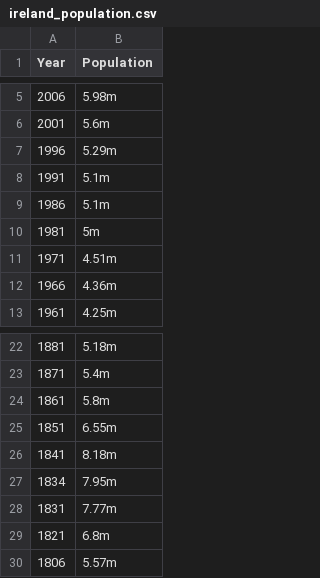
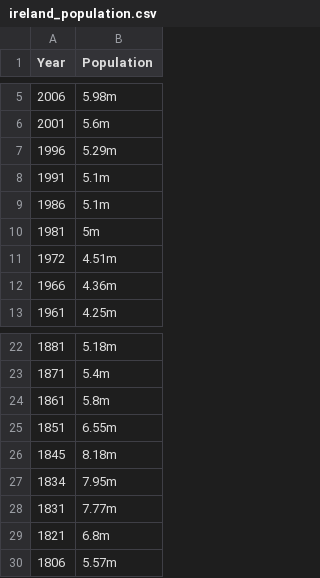
Before and after one commit to JoseParrenoGarcia/Plotly-great-examples, a CSV file: data/ireland_population.csv, drawn as a sheet; only a part is shown, gaps mark what is left out.

```diff
--- a/data/ireland_population.csv
+++ b/data/ireland_population.csv
@@ -10,3 +10,3 @@
 1981;5m
-1971;4.51m
+1972;4.51m
 1966;4.36m
@@ -25,3 +25,3 @@
 1851;6.55m
-1841;8.18m
+1845;8.18m
 1834;7.95m
```
Also changed, not shown: 3 other files.
